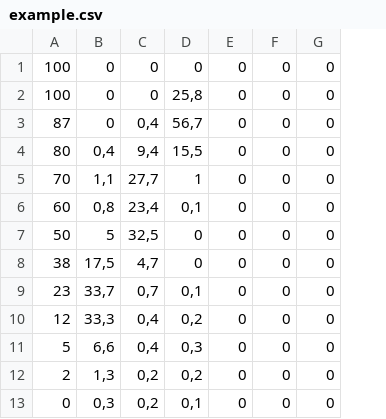
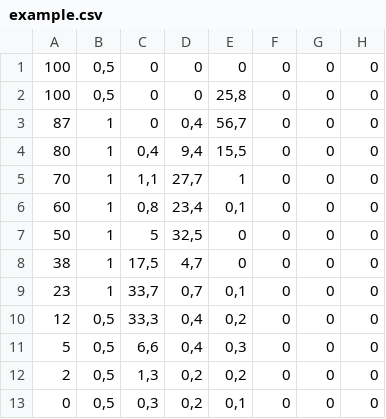
Before and after one commit to RCRalph/CurveApproximator, a CSV file: example.csv, drawn as a sheet; the diff names each change by its address in the sheet, - before the commit and + after, or states it on an @@ line.

```diff
--- a/example.csv
+++ b/example.csv
+column B, rows 1-13: 0,5 | 0,5 | 1 | 1 | 1 | 1 | 1 | 1 | 1 | 0,5 | 0,5 | 0,5 | 0,5
```
Also changed, not shown: 2 other files.
